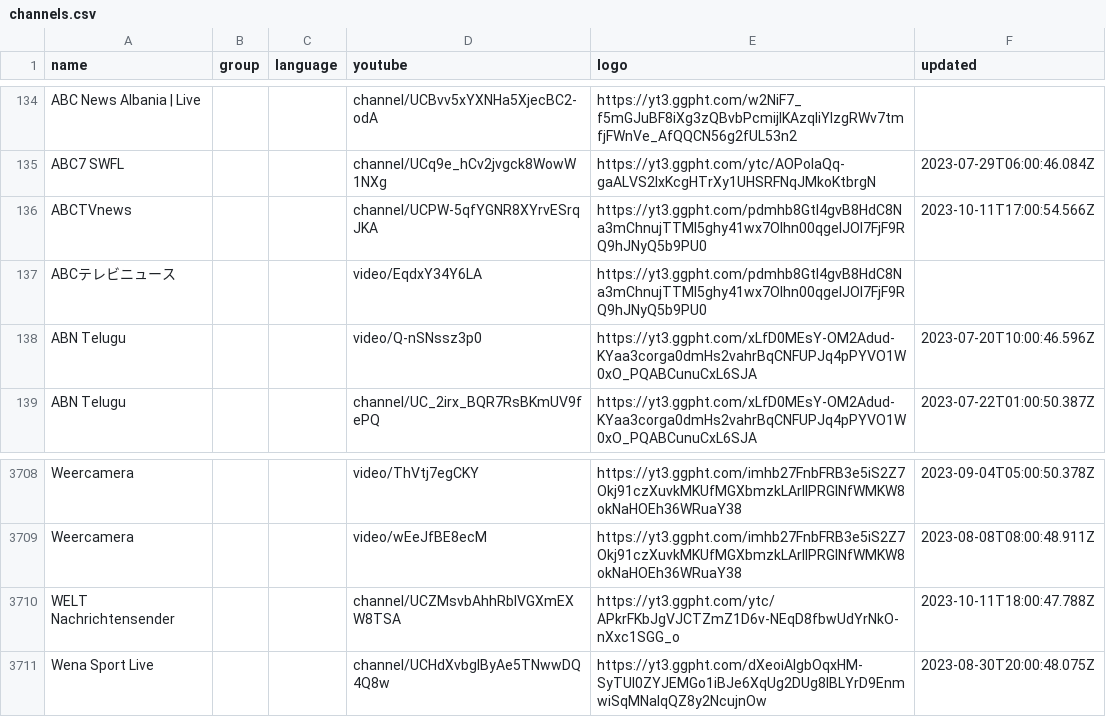
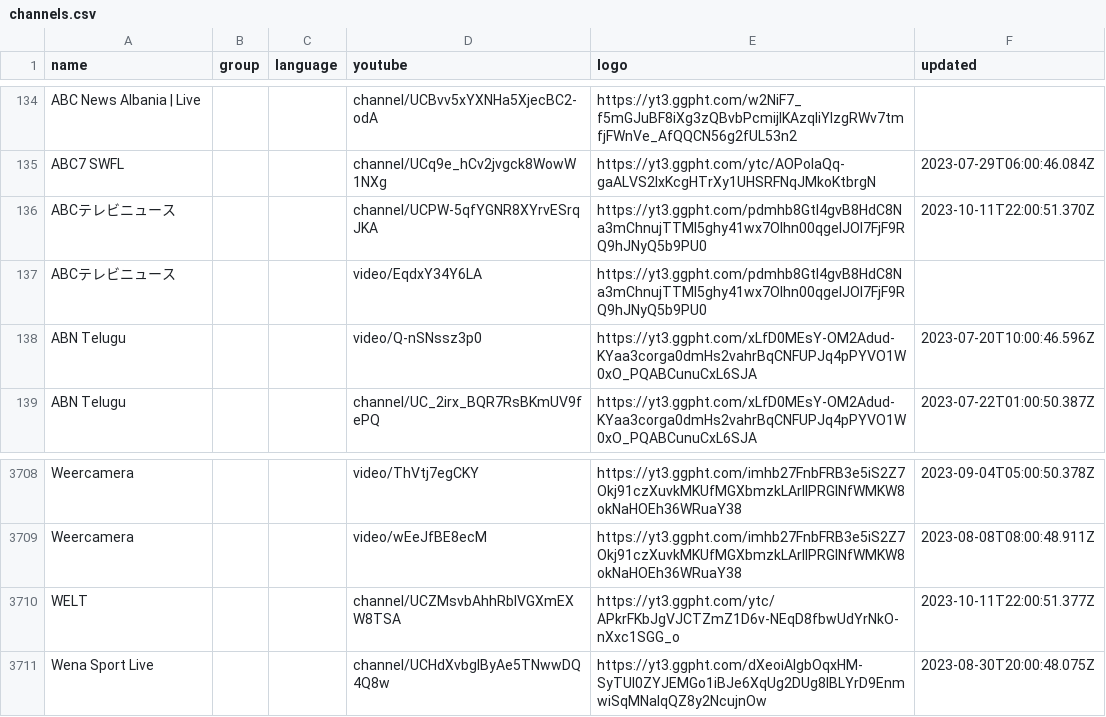
Before and after one commit to Navezjt/Navez-ST, a CSV file: channels.csv, drawn as a sheet; only a part is shown, gaps mark what is left out.

```diff
--- a/channels.csv
+++ b/channels.csv
@@ -135,3 +135,3 @@ ABC News Albania | Live,,,channel/UCBvv5xYXNHa5XjecBC2-odA,https://yt3.ggpht.com
 ABC7 SWFL,,,channel/UCq9e_hCv2jvgck8WowW1NXg,https://yt3.ggpht.com/ytc/AOPolaQq-gaALVS2IxKcgHTrXy1UHSRFNqJMkoKtbrgN,2023-07-29T06:00:46.084Z
-ABCTVnews,,,channel/UCPW-5qfYGNR8XYrvESrqJKA,https://yt3.ggpht.com/pdmhb8Gtl4gvB8HdC8Na3mChnujTTMl5ghy41wx7Olhn00qgeIJOl7FjF9RQ9hJNyQ5b9PU0,2023-10-11T17:00:54.566Z
+ABCテレビニュース,,,channel/UCPW-5qfYGNR8XYrvESrqJKA,https://yt3.ggpht.com/pdmhb8Gtl4gvB8HdC8Na3mChnujTTMl5ghy41wx7Olhn00qgeIJOl7FjF9RQ9hJNyQ5b9PU0,2023-10-11T22:00:51.370Z
 ABCテレビニュース,,,video/EqdxY34Y6LA,https://yt3.ggpht.com/pdmhb8Gtl4gvB8HdC8Na3mChnujTTMl5ghy41wx7Olhn00qgeIJOl7FjF9RQ9hJNyQ5b9PU0,
@@ -3709,3 +3709,3 @@ Weercamera,,,video/ThVtj7egCKY,https://yt3.ggpht.com/imhb27FnbFRB3e5iS2Z7Okj91cz
 Weercamera,,,video/wEeJfBE8ecM,https://yt3.ggpht.com/imhb27FnbFRB3e5iS2Z7Okj91czXuvkMKUfMGXbmzkLArIlPRGINfWMKW8okNaHOEh36WRuaY38,2023-08-08T08:00:48.911Z
-WELT Nachrichtensender,,,channel/UCZMsvbAhhRblVGXmEXW8TSA,https://yt3.ggpht.com/ytc/APkrFKbJgVJCTZmZ1D6v-NEqD8fbwUdYrNkO-nXxc1SGG_o,2023-10-11T18:00:47.788Z
+WELT,,,channel/UCZMsvbAhhRblVGXmEXW8TSA,https://yt3.ggpht.com/ytc/APkrFKbJgVJCTZmZ1D6v-NEqD8fbwUdYrNkO-nXxc1SGG_o,2023-10-11T22:00:51.377Z
 Wena Sport Live,,,channel/UCHdXvbglByAe5TNwwDQ4Q8w,https://yt3.ggpht.com/dXeoiAlgbOqxHM-SyTUl0ZYJEMGo1iBJe6XqUg2DUg8IBLYrD9EnmwiSqMNaIqQZ8y2NcujnOw,2023-08-30T20:00:48.075Z
```
